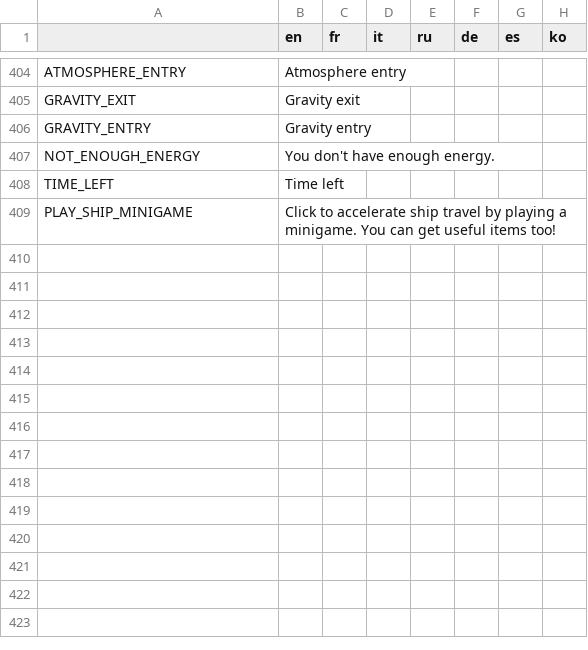
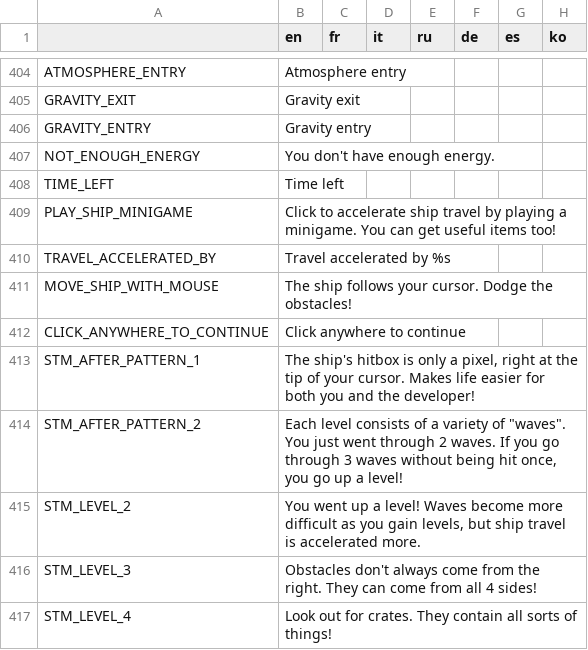
Before and after one commit to Apple0726/helixteus-3, a CSV file: Text/HX3 localization - Sheet1.csv, drawn as a sheet; only a part is shown, gaps mark what is left out.

Commit message:
First 2 patterns of ship travel minigame

```diff
--- a/Text/HX3 localization - Sheet1.csv
+++ b/Text/HX3 localization - Sheet1.csv
@@ -409 +409,9 @@ TIME_LEFT,Time left,,,,,,
 PLAY_SHIP_MINIGAME,Click to accelerate ship travel by playing a minigame. You can get useful items too!,,,,,,
+TRAVEL_ACCELERATED_BY,Travel accelerated by %s,,,,,,
+MOVE_SHIP_WITH_MOUSE,The ship follows your cursor. Dodge the obstacles!,,,,,,
+CLICK_ANYWHERE_TO_CONTINUE,Click anywhere to continue,,,,,,
+STM_AFTER_PATTERN_1,"The ship's hitbox is only a pixel, right at the tip of your cursor. Makes life easier for both you and the developer!",,,,,,
+STM_AFTER_PATTERN_2,"Each level consists of a variety of ""waves"". You just went through 2 waves. If you go through 3 waves without being hit once, you go up a level!",,,,,,
+STM_LEVEL_2,"You went up a level! Waves become more difficult as you gain levels, but ship travel is accelerated more.",,,,,,
+STM_LEVEL_3,Obstacles don't always come from the right. They can come from all 4 sides!,,,,,,
+STM_LEVEL_4,Look out for crates. They contain all sorts of things!,,,,,,
```
Also changed, not shown: 19 other files.
